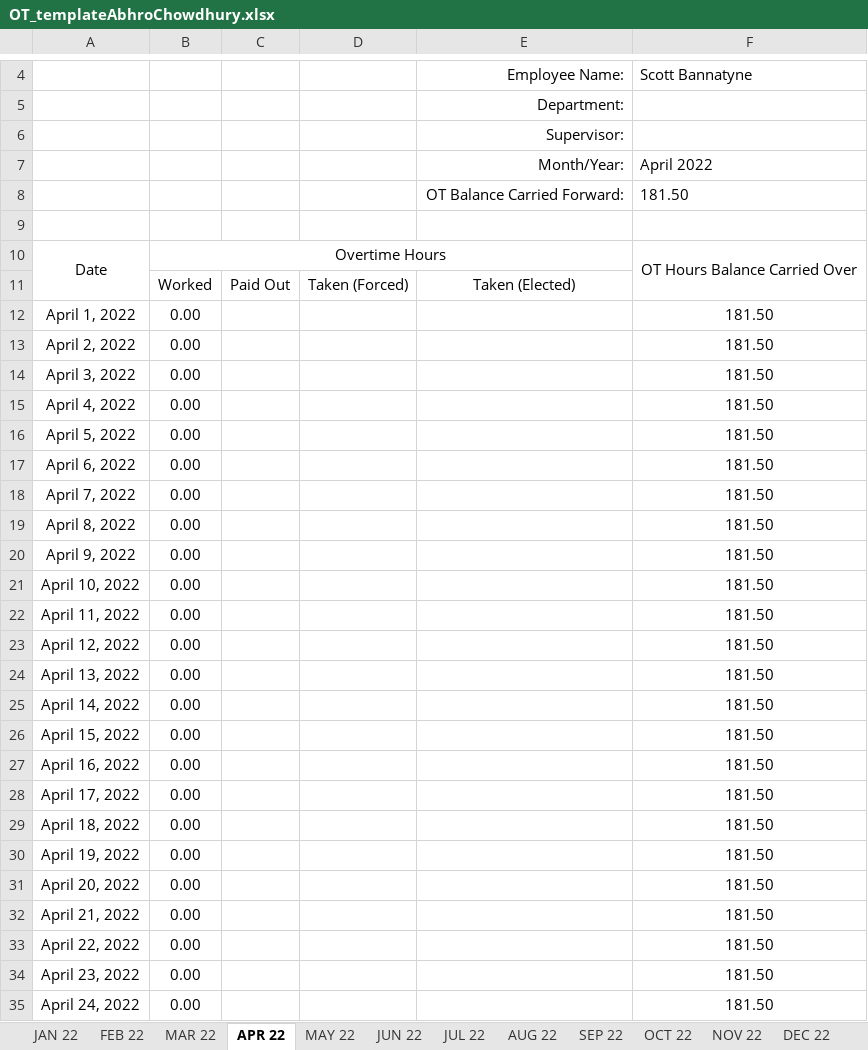
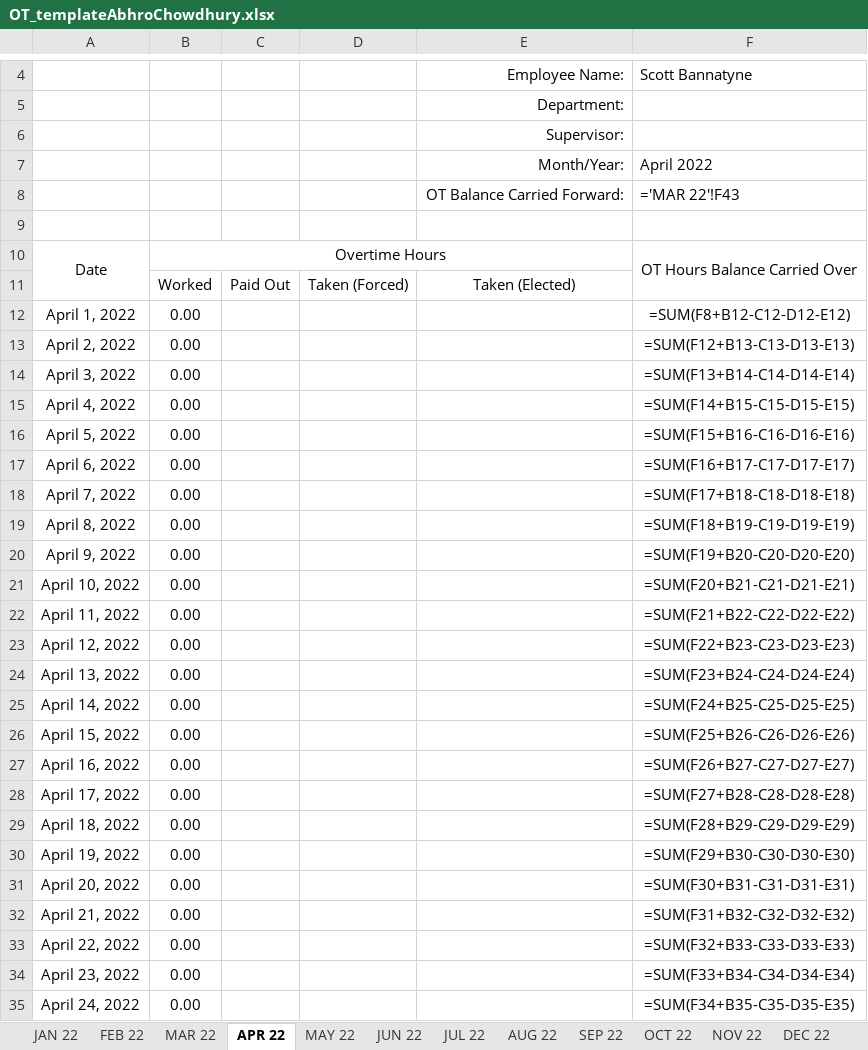
Before and after one commit to ryanalmasi/Basic-Automated-Time-Sheet, an Excel workbook: EXCEL_FILES/OT_templateAbhroChowdhury.xlsx, sheet APR 22, drawn as a sheet; only a part is shown, gaps mark what is left out; values as stored, in another font and other column widths than the file's, no borders; formulas without a stored value are shown as written; the diff covers the shown part only; the diff names each change by its address in the sheet, - before the commit and + after, or states it on an @@ line.

```diff
--- a/EXCEL_FILES/OT_templateAbhroChowdhury.xlsx (sheet APR 22)
+++ b/EXCEL_FILES/OT_templateAbhroChowdhury.xlsx (sheet APR 22)
-F8: 181.50
+F8: ='MAR 22'!F43
-F12: 181.50
+F12: =SUM(F8+B12-C12-D12-E12)
-F13: 181.50
+F13: =SUM(F12+B13-C13-D13-E13)
-F14: 181.50
+F14: =SUM(F13+B14-C14-D14-E14)
-F15: 181.50
+F15: =SUM(F14+B15-C15-D15-E15)
-F16: 181.50
+F16: =SUM(F15+B16-C16-D16-E16)
-F17: 181.50
+F17: =SUM(F16+B17-C17-D17-E17)
-F18: 181.50
+F18: =SUM(F17+B18-C18-D18-E18)
-F19: 181.50
+F19: =SUM(F18+B19-C19-D19-E19)
-F20: 181.50
+F20: =SUM(F19+B20-C20-D20-E20)
-F21: 181.50
+F21: =SUM(F20+B21-C21-D21-E21)
-F22: 181.50
+F22: =SUM(F21+B22-C22-D22-E22)
-F23: 181.50
+F23: =SUM(F22+B23-C23-D23-E23)
-F24: 181.50
+F24: =SUM(F23+B24-C24-D24-E24)
-F25: 181.50
+F25: =SUM(F24+B25-C25-D25-E25)
-F26: 181.50
+F26: =SUM(F25+B26-C26-D26-E26)
-F27: 181.50
+F27: =SUM(F26+B27-C27-D27-E27)
-F28: 181.50
+F28: =SUM(F27+B28-C28-D28-E28)
-F29: 181.50
+F29: =SUM(F28+B29-C29-D29-E29)
-F30: 181.50
+F30: =SUM(F29+B30-C30-D30-E30)
-F31: 181.50
+F31: =SUM(F30+B31-C31-D31-E31)
-F32: 181.50
+F32: =SUM(F31+B32-C32-D32-E32)
-F33: 181.50
+F33: =SUM(F32+B33-C33-D33-E33)
-F34: 181.50
+F34: =SUM(F33+B34-C34-D34-E34)
-F35: 181.50
+F35: =SUM(F34+B35-C35-D35-E35)
```
Also changed, not shown: 1 added row, 1 removed row and 6 edited cells elsewhere in this sheet, sheet FEB 22, sheet AUG 22, sheet OCT 22, sheet MAY 22, sheet JUL 22, sheet MAR 22, 5 more sheets, hidden cells, EXCEL_FILES/OT_templateRyanAlmasi.xlsx, 4 other files.
